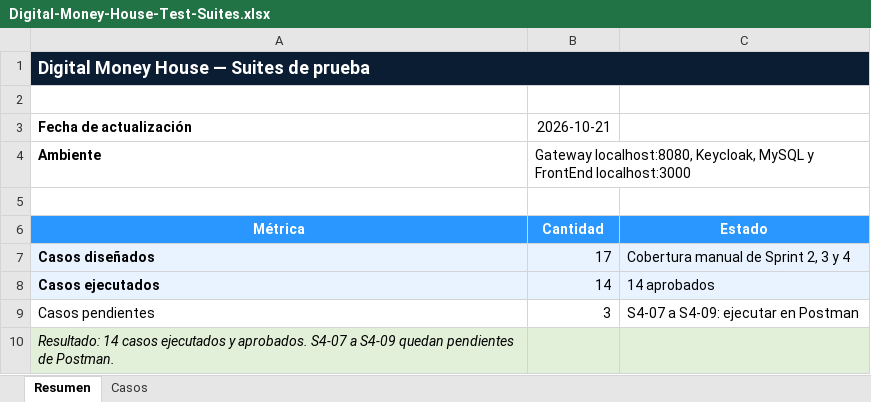
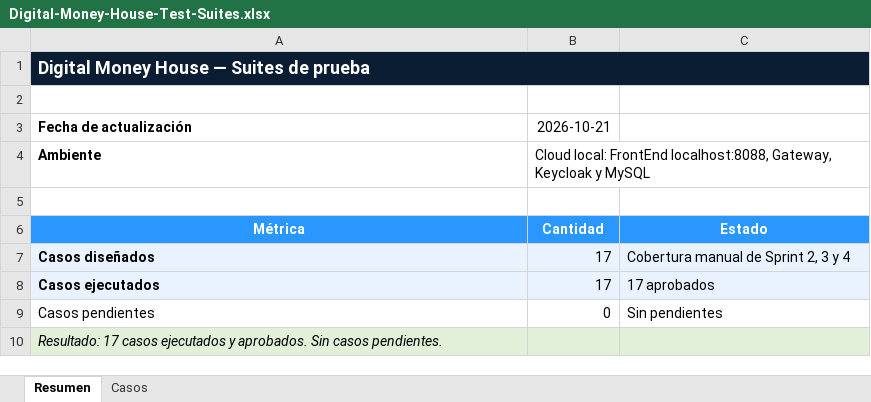
Before and after one commit to DiegoVC96/digital-money-house-backend-DVC, an Excel workbook: docs/testing/Digital-Money-House-Test-Suites.xlsx, sheet Resumen, drawn as a sheet; values as stored, in another font and other column widths than the file's, no borders; the diff names each change by its address in the sheet, - before the commit and + after, or states it on an @@ line.

```diff
--- a/docs/testing/Digital-Money-House-Test-Suites.xlsx (sheet Resumen)
+++ b/docs/testing/Digital-Money-House-Test-Suites.xlsx (sheet Resumen)
-B4 (2026-10-21): Gateway localhost:8080, Keycloak, MySQL y FrontEnd localhost:3000
+B4 (2026-10-21): Cloud local: FrontEnd localhost:8088, Gateway, Keycloak y MySQL
-B8 (2026-10-21): 14
+B8 (2026-10-21): 17
-C8: 14 aprobados
+C8: 17 aprobados
-B9 (2026-10-21): 3
+B9 (2026-10-21): 0
-C9: S4-07 a S4-09: ejecutar en Postman
+C9: Sin pendientes
-A10 (Fecha de actualización): Resultado: 14 casos ejecutados y aprobados. S4-07 a S4-09 quedan pendientes de Postman.
+A10 (Fecha de actualización): Resultado: 17 casos ejecutados y aprobados. Sin casos pendientes.
```
Also changed, not shown: sheet Casos, 3 other files.
